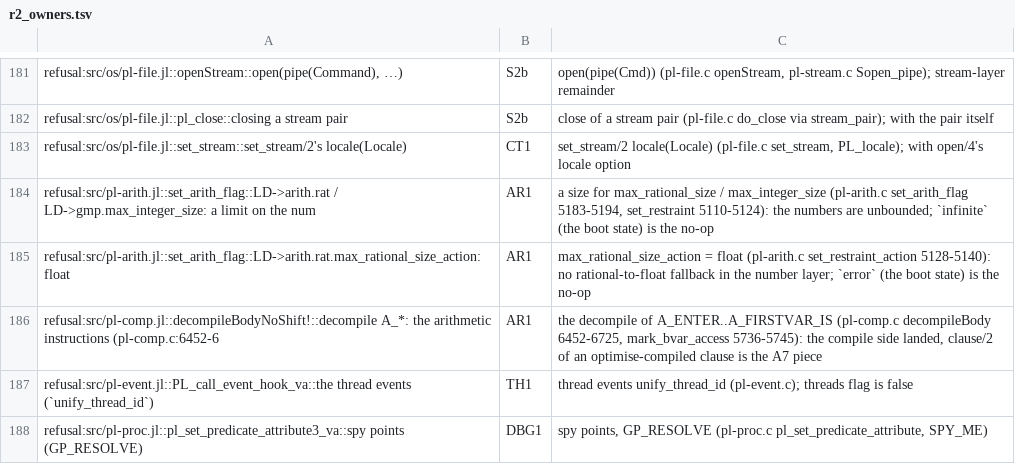
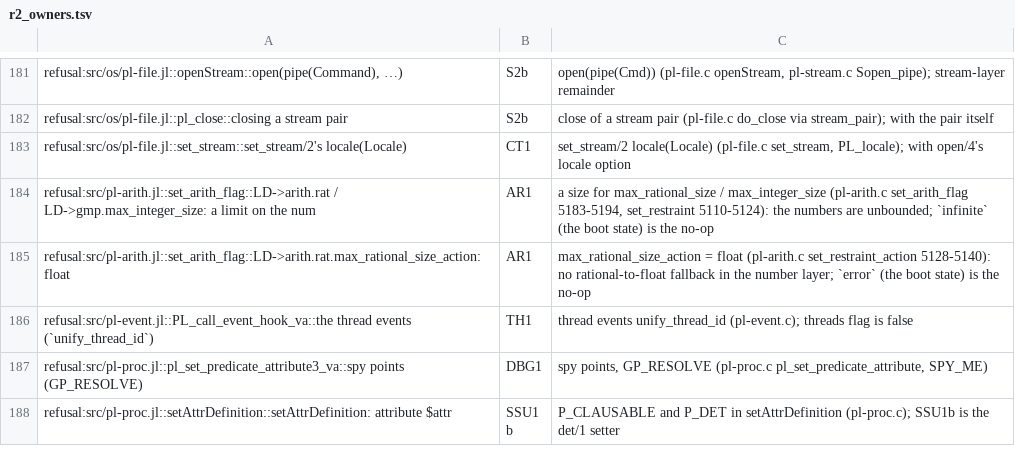
Before and after one commit to CognitiveSubstratesAI/LogicKernel, a TSV file: docs/r2_owners.tsv, drawn as a sheet; only a part is shown, gaps mark what is left out; the shorter side is filled out with more unchanged rows; the diff names each change by its address in the sheet, - before the commit and + after, or states it on an @@ line.

```diff
--- a/docs/r2_owners.tsv
+++ b/docs/r2_owners.tsv
-row 186: refusal:src/pl-comp.jl::decompileBodyNoShift!::decompile A_*: the arithmetic instructions (pl-comp.c:6452-6 | AR1 | the decompile of A_ENTER..A_FIRSTVAR_IS (pl-comp.c decompileBody 6452-6725, mark_bvar_access 5736-5745): the compile side landed, clause/2 of an optimise-compiled clause is the A7 piece
```
Also changed, not shown: 3 other files.
